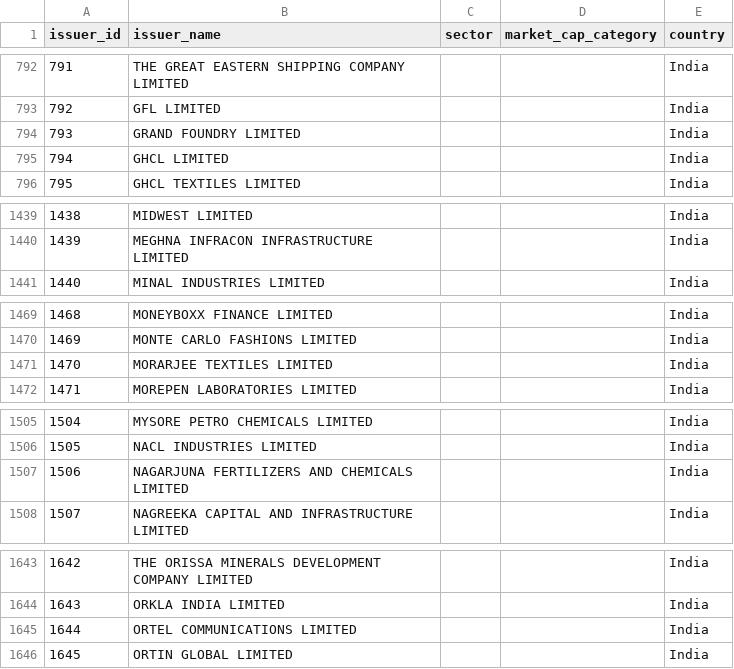
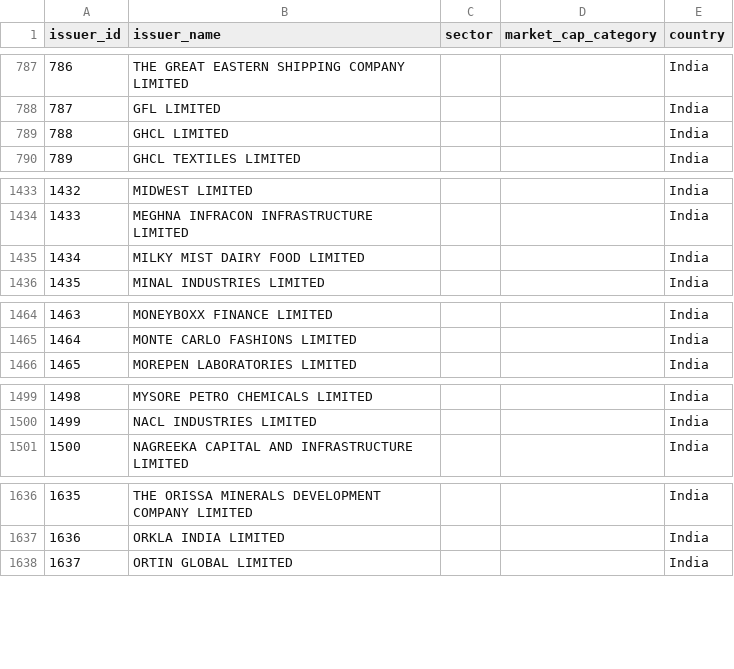
Before and after one commit to brkrishna/TickerTruth, a CSV file: data/curated/dim_issuer.csv, drawn as a sheet; only a part is shown, gaps mark what is left out; removed rows and columns are numbered as before the commit, all else as after; the diff covers the shown part only; the diff names each change by its address in the sheet, - before the commit and + after, or states it on an @@ line.

```diff
--- a/data/curated/dim_issuer.csv
+++ b/data/curated/dim_issuer.csv
@@ column A (issuer_id) renumbered from row 333 down @@
-row 794: 793 | GRAND FOUNDRY LIMITED |  |  | India
+row 1435: 1434 | MILKY MIST DAIRY FOOD LIMITED |  |  | India
-row 1471: 1470 | MORARJEE TEXTILES LIMITED |  |  | India
-row 1507: 1506 | NAGARJUNA FERTILIZERS AND CHEMICALS LIMITED |  |  | India
-row 1645: 1644 | ORTEL COMMUNICATIONS LIMITED |  |  | India
```
Also changed, not shown: 9 removed rows and 1 edited cell elsewhere in this file, data/curated/dim_security_master.csv, data/curated/fact_adjustment_factor.csv, 2 other files.
